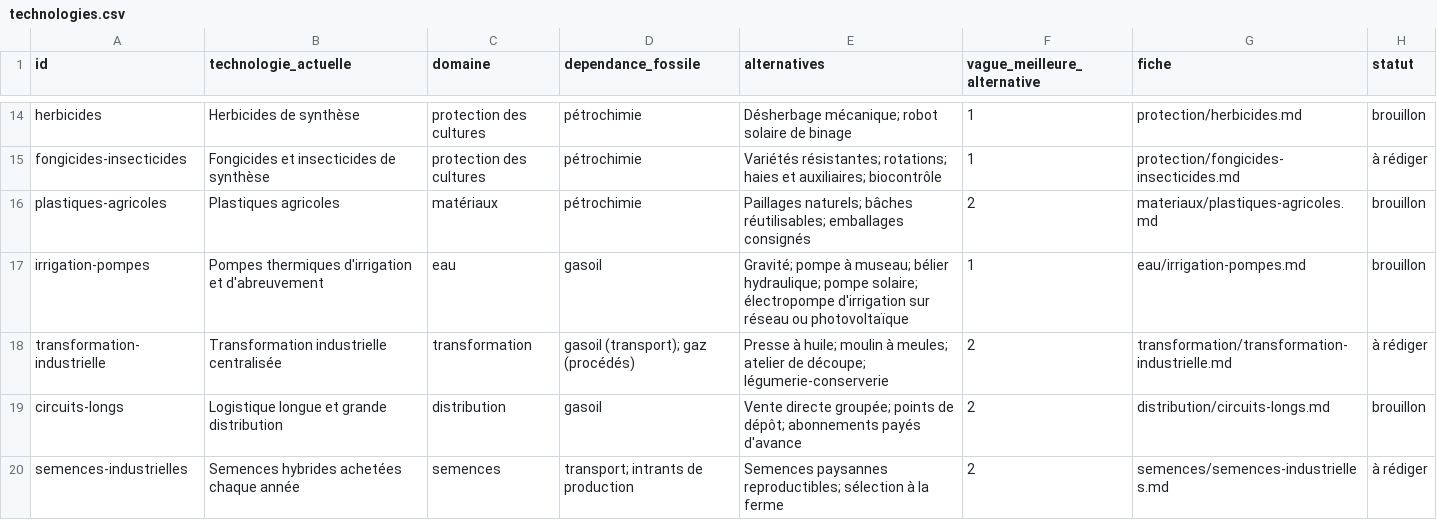
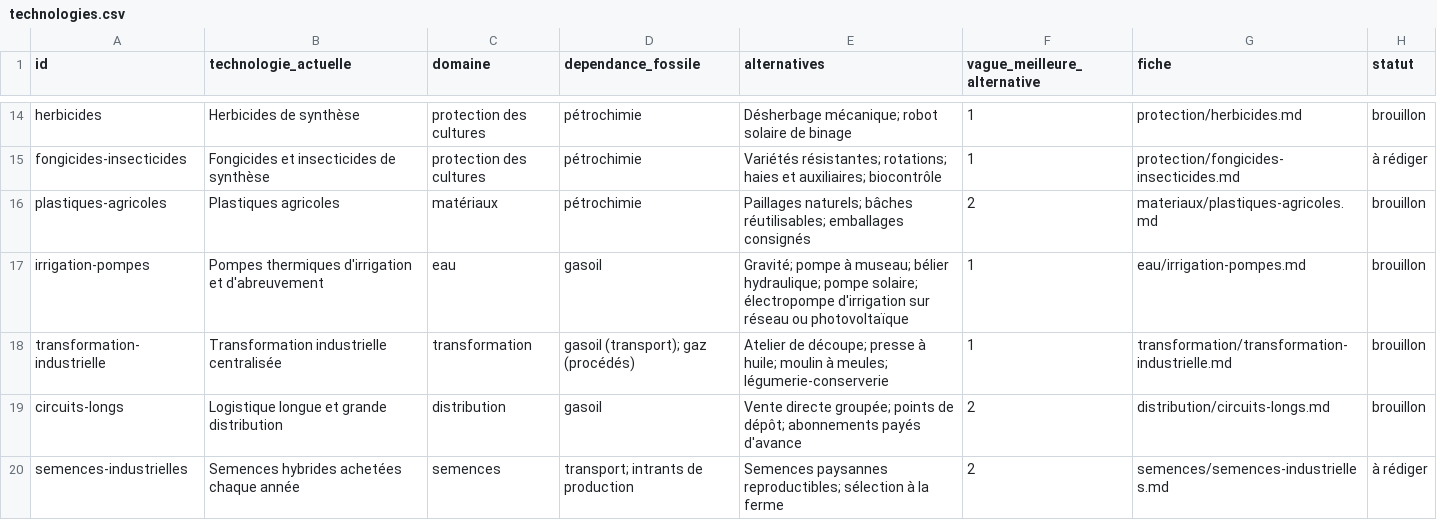
Before and after one commit to sapidesrl/Agrifutur, a CSV file: data/technologies.csv, drawn as a sheet; only a part is shown, gaps mark what is left out.

```diff
--- a/data/technologies.csv
+++ b/data/technologies.csv
@@ -17,3 +17,3 @@ plastiques-agricoles,Plastiques agricoles,matériaux,pétrochimie,Paillages natu
 irrigation-pompes,Pompes thermiques d'irrigation et d'abreuvement,eau,gasoil,Gravité; pompe à museau; bélier hydraulique; pompe solaire; électropompe d'irrigation sur réseau ou photovoltaïque,1,eau/irrigation-pompes.md,brouillon
-transformation-industrielle,Transformation industrielle centralisée,transformation,gasoil (transport); gaz (procédés),Presse à huile; moulin à meules; atelier de découpe; légumerie-conserverie,2,transformation/transformation-industrielle.md,à rédiger
+transformation-industrielle,Transformation industrielle centralisée,transformation,gasoil (transport); gaz (procédés),Atelier de découpe; presse à huile; moulin à meules; légumerie-conserverie,1,transformation/transformation-industrielle.md,brouillon
 circuits-longs,Logistique longue et grande distribution,distribution,gasoil,Vente directe groupée; points de dépôt; abonnements payés d'avance,2,distribution/circuits-longs.md,brouillon
```
Also changed, not shown: 4 other files.
